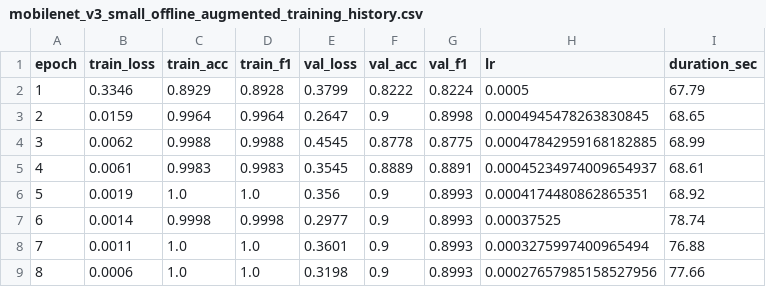
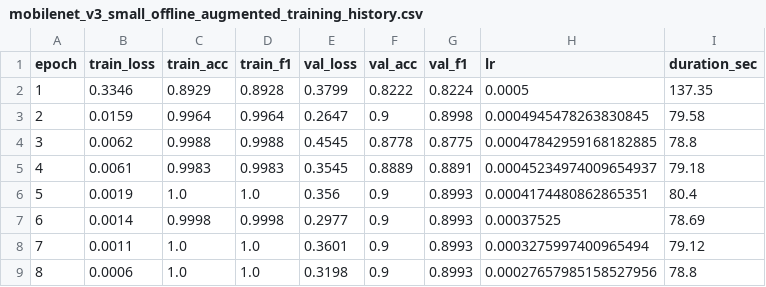
Before and after one commit to 25Pradnyesh/vertifarm-app, a CSV file: models/mobilenet_v3_small_offline_augmented_training_history.csv, drawn as a sheet.

Commit message:
chore: preserve model evaluation artifacts

```diff
--- a/models/mobilenet_v3_small_offline_augmented_training_history.csv
+++ b/models/mobilenet_v3_small_offline_augmented_training_history.csv
@@ -1,9 +1,9 @@
 epoch,train_loss,train_acc,train_f1,val_loss,val_acc,val_f1,lr,duration_sec
-1,0.3346,0.8929,0.8928,0.3799,0.8222,0.8224,0.0005,67.79
-2,0.0159,0.9964,0.9964,0.2647,0.9,0.8998,0.0004945478263830845,68.65
-3,0.0062,0.9988,0.9988,0.4545,0.8778,0.8775,0.00047842959168182885,68.99
-4,0.0061,0.9983,0.9983,0.3545,0.8889,0.8891,0.00045234974009654937,68.61
-5,0.0019,1.0,1.0,0.356,0.9,0.8993,0.0004174480862865351,68.92
-6,0.0014,0.9998,0.9998,0.2977,0.9,0.8993,0.00037525,78.74
-7,0.0011,1.0,1.0,0.3601,0.9,0.8993,0.0003275997400965494,76.88
-8,0.0006,1.0,1.0,0.3198,0.9,0.8993,0.00027657985158527956,77.66
+1,0.3346,0.8929,0.8928,0.3799,0.8222,0.8224,0.0005,137.35
+2,0.0159,0.9964,0.9964,0.2647,0.9,0.8998,0.0004945478263830845,79.58
+3,0.0062,0.9988,0.9988,0.4545,0.8778,0.8775,0.00047842959168182885,78.8
+4,0.0061,0.9983,0.9983,0.3545,0.8889,0.8891,0.00045234974009654937,79.18
+5,0.0019,1.0,1.0,0.356,0.9,0.8993,0.0004174480862865351,80.4
+6,0.0014,0.9998,0.9998,0.2977,0.9,0.8993,0.00037525,78.69
+7,0.0011,1.0,1.0,0.3601,0.9,0.8993,0.0003275997400965494,79.12
+8,0.0006,1.0,1.0,0.3198,0.9,0.8993,0.00027657985158527956,78.8
```
Also changed, not shown: 8 other files.
